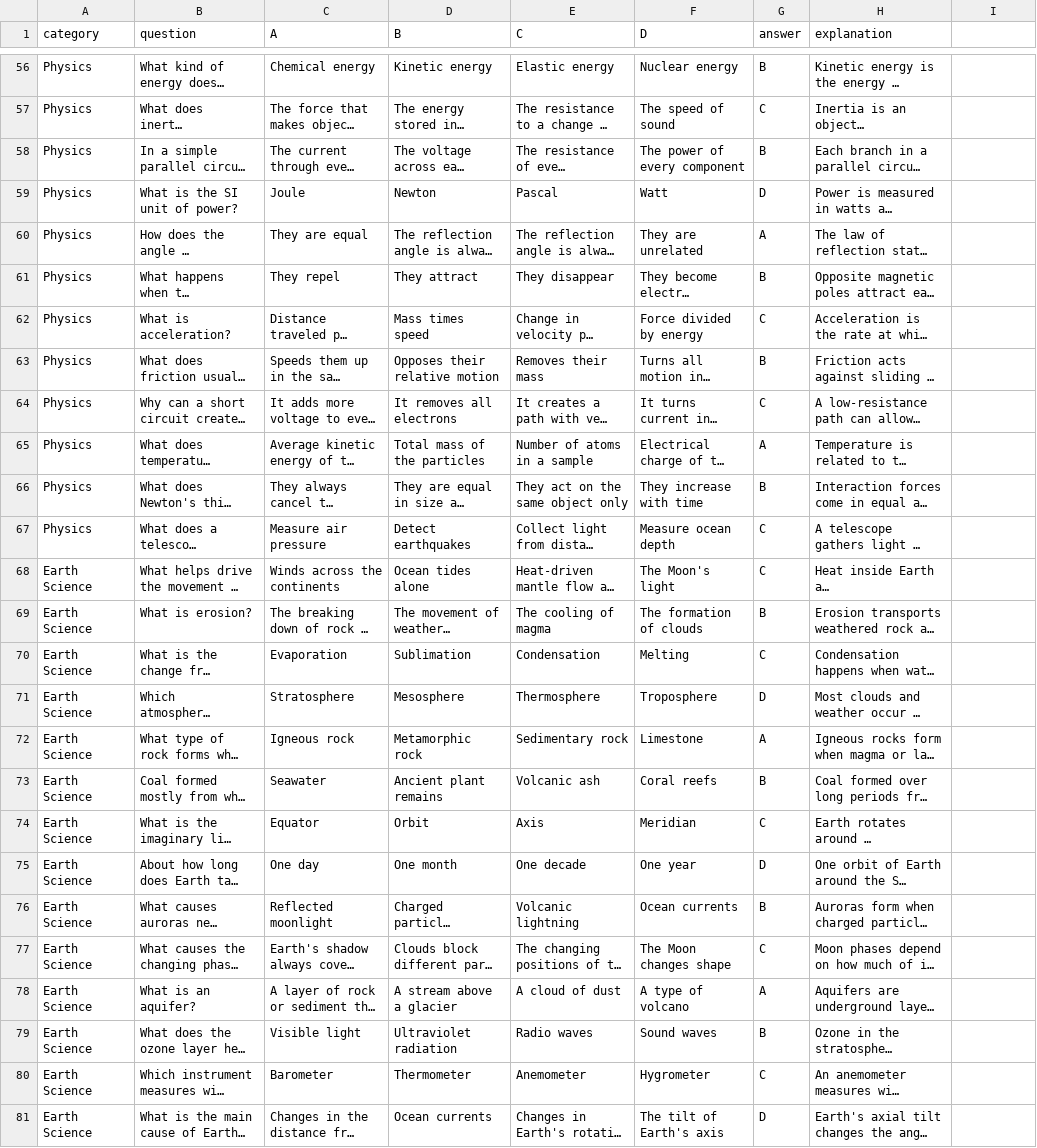
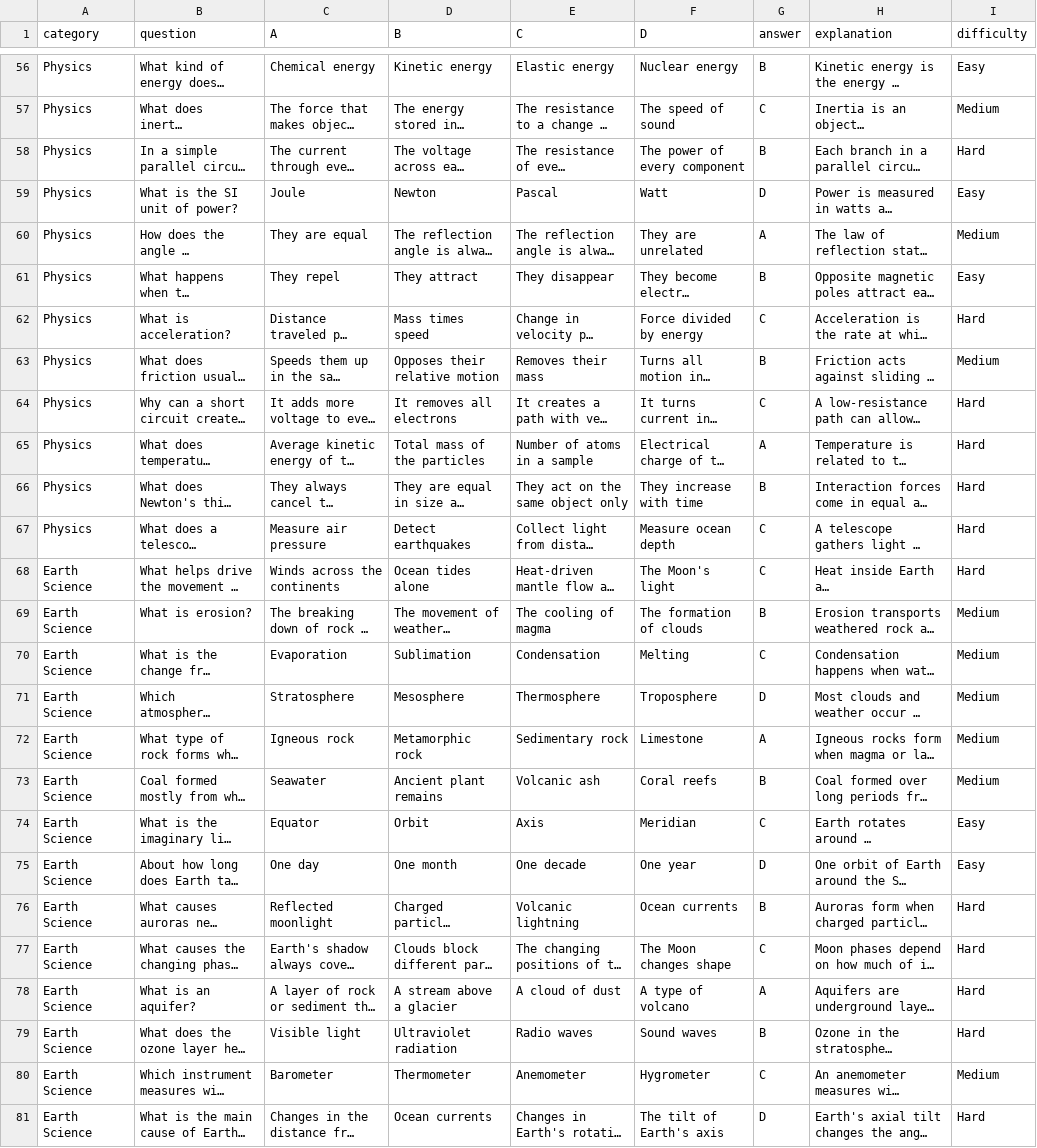
Before and after one commit to eladit6789/wis-python-course-assignments, a CSV file: day03/questions.csv, drawn as a sheet; only a part is shown, gaps mark what is left out; long unchanged cells end in …; the diff covers the shown part only; the diff names each change by its address in the sheet, - before the commit and + after, or states it on an @@ line.

Commit message:
Enhance accessibility and gameplay features in Science Trivia
- Added a skip link for improved navigation.
- Introduced a difficulty selector with corresponding help text.
- Updated scoreboard to include personal best tracking and streak statistics.
- Enhanced visual feedback for correct and incorrect answers.
- Implemented missed review section for questions answered incorrectly.
- Improved focus management for better accessibility.
- Adjusted CSS styles for better visual consistency and accessibility.

```diff
--- a/day03/questions.csv
+++ b/day03/questions.csv
-I1: (empty)
+I1: difficulty
-I56 (difficulty): (empty)
+I56 (difficulty): Easy
-I57 (difficulty): (empty)
+I57 (difficulty): Medium
-I58 (difficulty): (empty)
+I58 (difficulty): Hard
-I59 (difficulty): (empty)
+I59 (difficulty): Easy
-I60 (difficulty): (empty)
+I60 (difficulty): Medium
-I61 (difficulty): (empty)
+I61 (difficulty): Easy
-I62 (difficulty): (empty)
+I62 (difficulty): Hard
-I63 (difficulty): (empty)
+I63 (difficulty): Medium
-I64:I68 (difficulty): (empty)
+I64:I68 (difficulty): Hard
-I69:I73 (difficulty): (empty)
+I69:I73 (difficulty): Medium
-I74:I75 (difficulty): (empty)
+I74:I75 (difficulty): Easy
-I76:I79 (difficulty): (empty)
+I76:I79 (difficulty): Hard
-I80 (difficulty): (empty)
+I80 (difficulty): Medium
-I81 (difficulty): (empty)
+I81 (difficulty): Hard
```
Also changed, not shown: 56 edited cells elsewhere in this file, 4 other files.
